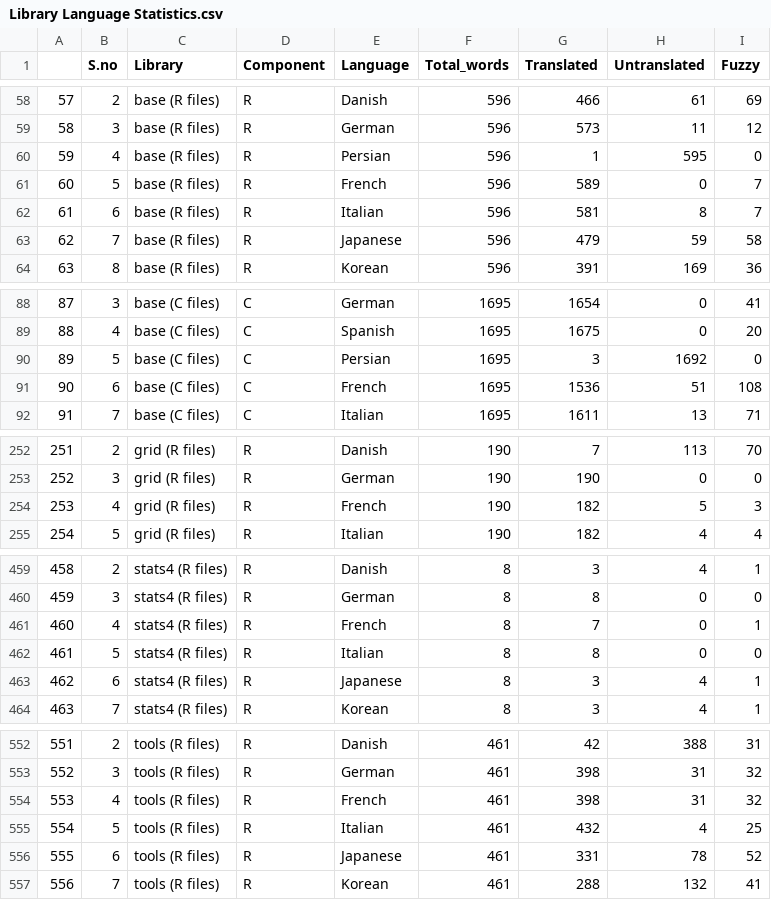
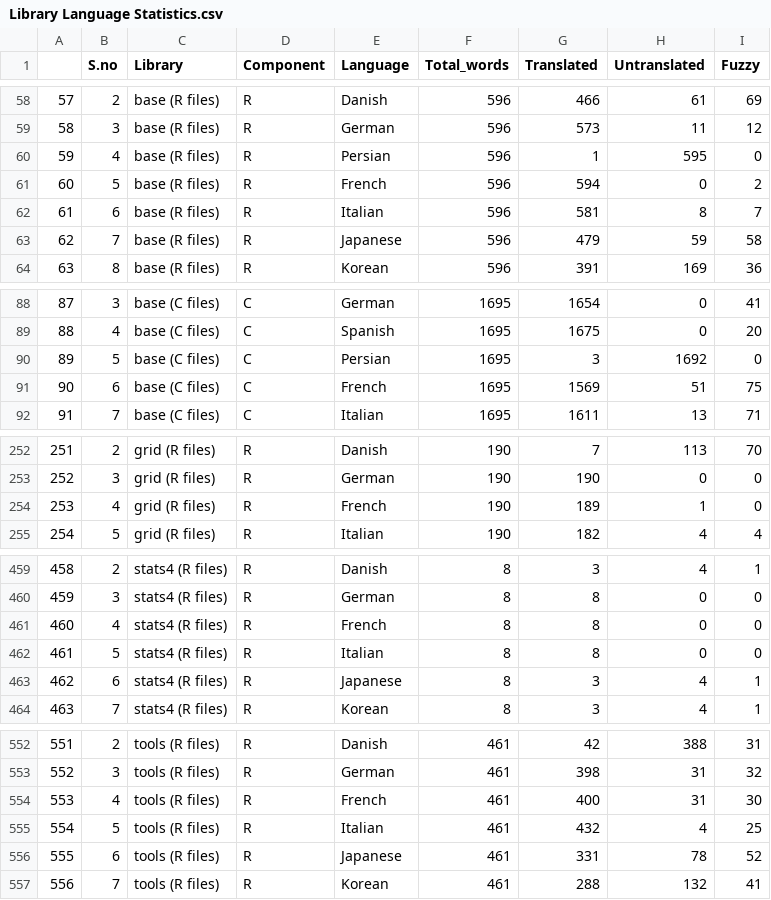
Before and after one commit to r-devel/translations-dashboard, a CSV file: weblate/Library Language Statistics/Library Language Statistics.csv, drawn as a sheet; only a part is shown, gaps mark what is left out.

```diff
--- a/weblate/Library Language Statistics/Library Language Statistics.csv
+++ b/weblate/Library Language Statistics/Library Language Statistics.csv
@@ -60,3 +60,3 @@
 "59",4,"base (R files)","R","Persian",596,1,595,0
-"60",5,"base (R files)","R","French",596,589,0,7
+"60",5,"base (R files)","R","French",596,594,0,2
 "61",6,"base (R files)","R","Italian",596,581,8,7
@@ -90,3 +90,3 @@
 "89",5,"base (C files)","C","Persian",1695,3,1692,0
-"90",6,"base (C files)","C","French",1695,1536,51,108
+"90",6,"base (C files)","C","French",1695,1569,51,75
 "91",7,"base (C files)","C","Italian",1695,1611,13,71
@@ -253,3 +253,3 @@
 "252",3,"grid (R files)","R","German",190,190,0,0
-"253",4,"grid (R files)","R","French",190,182,5,3
+"253",4,"grid (R files)","R","French",190,189,1,0
 "254",5,"grid (R files)","R","Italian",190,182,4,4
@@ -460,3 +460,3 @@
 "459",3,"stats4 (R files)","R","German",8,8,0,0
-"460",4,"stats4 (R files)","R","French",8,7,0,1
+"460",4,"stats4 (R files)","R","French",8,8,0,0
 "461",5,"stats4 (R files)","R","Italian",8,8,0,0
@@ -553,3 +553,3 @@
 "552",3,"tools (R files)","R","German",461,398,31,32
-"553",4,"tools (R files)","R","French",461,398,31,32
+"553",4,"tools (R files)","R","French",461,400,31,30
 "554",5,"tools (R files)","R","Italian",461,432,4,25
```
